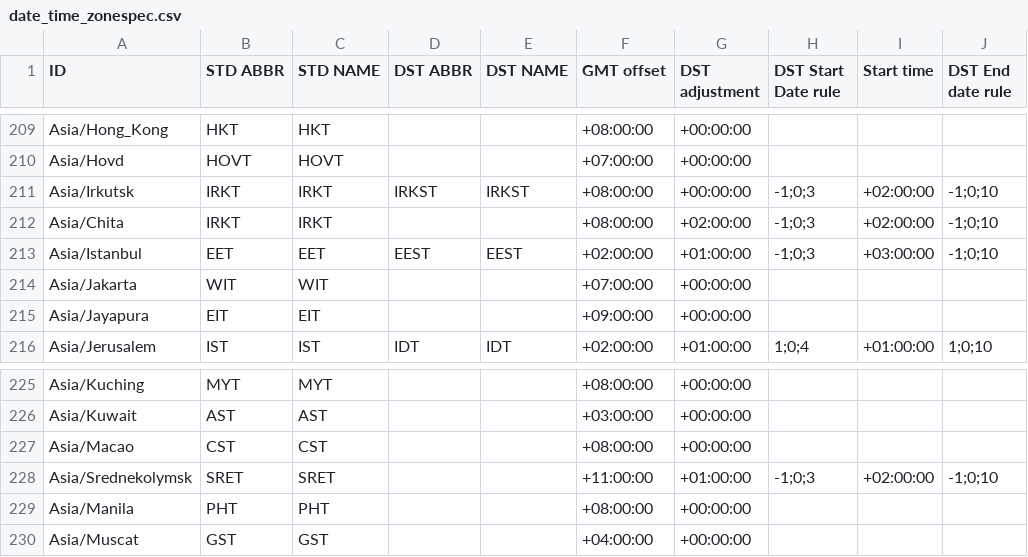
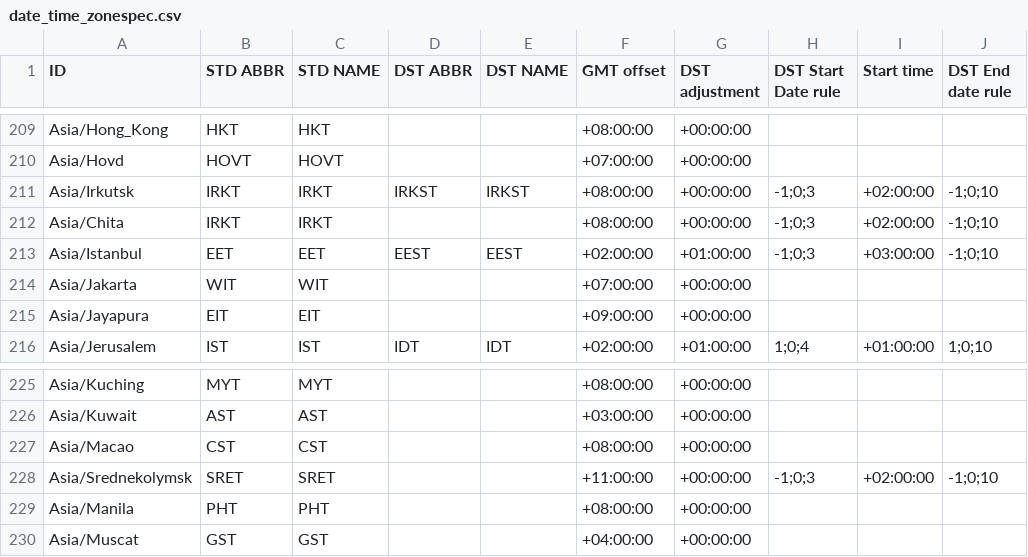
Before and after one commit to deyoz/astra, a CSV file: RUN_EXAMPLE/date_time_zonespec.csv, drawn as a sheet; only a part is shown, gaps mark what is left out; the diff names each change by its address in the sheet, - before the commit and + after, or states it on an @@ line.

Commit message:
some
git-svn-id: svn+ssh://10.1.90.223/SVNroot/astra/server/trunk@167951 e9a6705e-e829-0410-83f2-cebdff2db7e5

```diff
--- a/RUN_EXAMPLE/date_time_zonespec.csv
+++ b/RUN_EXAMPLE/date_time_zonespec.csv
-G212 (DST adjustment): +02:00:00
+G212 (DST adjustment): +00:00:00
-G228 (DST adjustment): +01:00:00
+G228 (DST adjustment): +00:00:00
```
